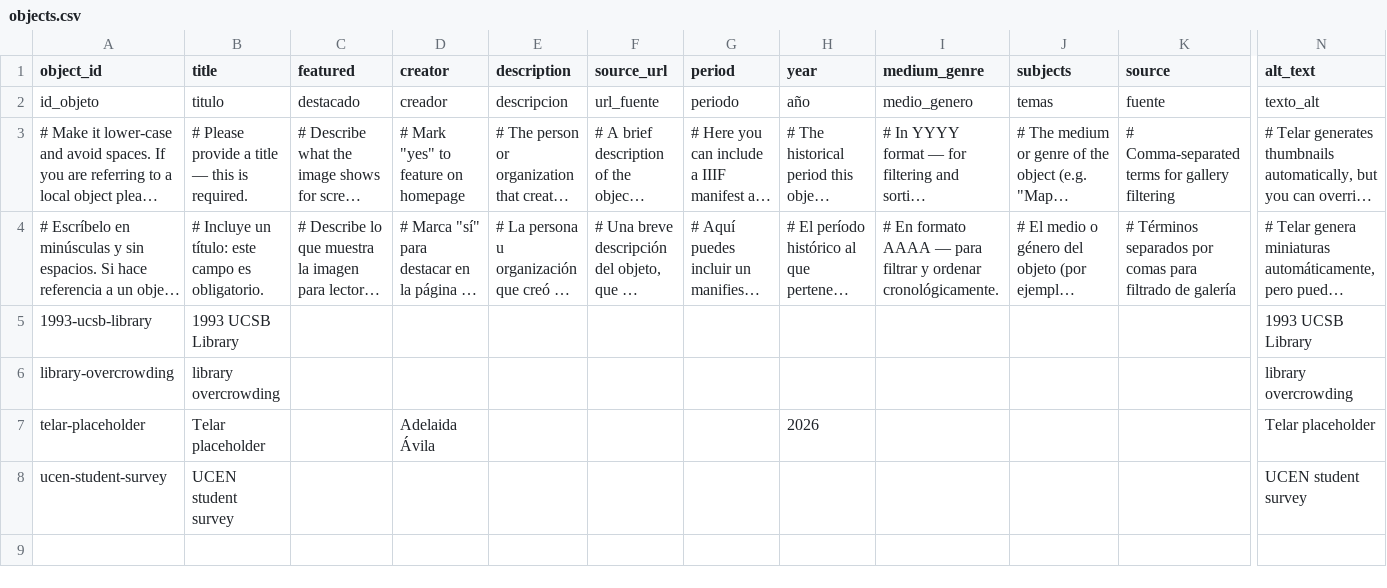
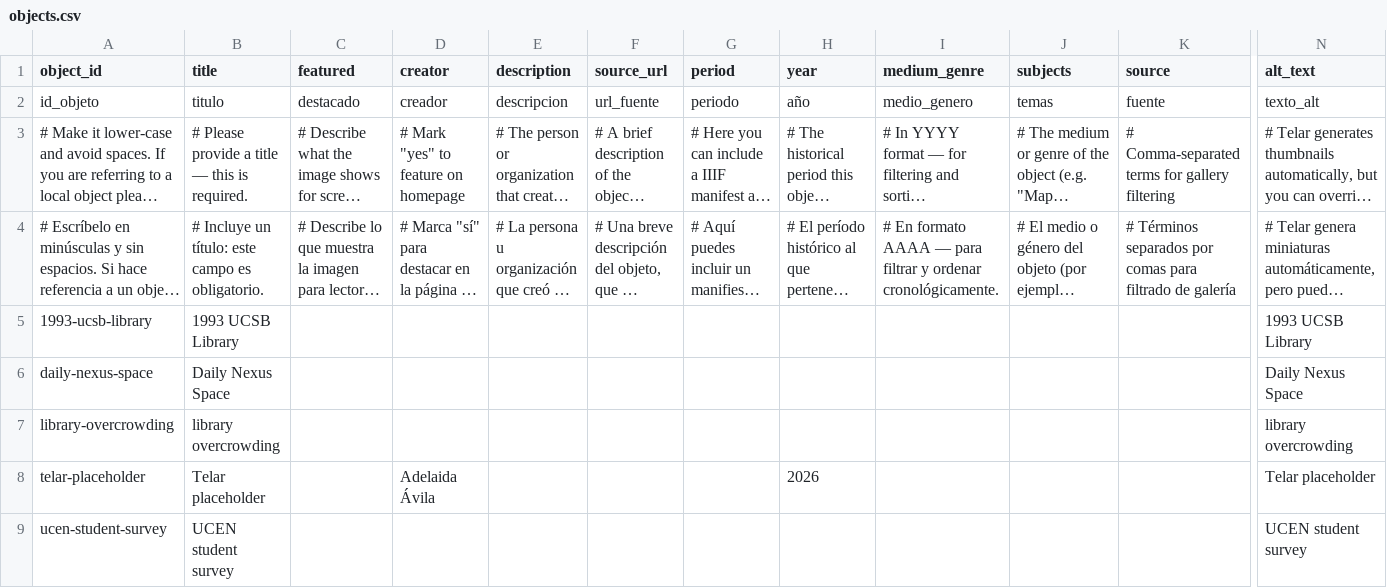
Before and after one commit to julianaezzat/telar-firstexample, a CSV file: telar-content/spreadsheets/objects.csv, drawn as a sheet; only a part is shown, gaps mark what is left out; long unchanged cells end in …; rows hold the shown columns only; the diff names each change by its address in the sheet, - before the commit and + after, or states it on an @@ line.

Commit message:
Add daily-nexus-space via Telar Compositor [skip ci]

```diff
--- a/telar-content/spreadsheets/objects.csv
+++ b/telar-content/spreadsheets/objects.csv
+row 6: daily-nexus-space | Daily Nexus Space |  |  |  |  |  |  |  |  |  | Daily Nexus Space
```
Also changed, not shown: 1 other file.
